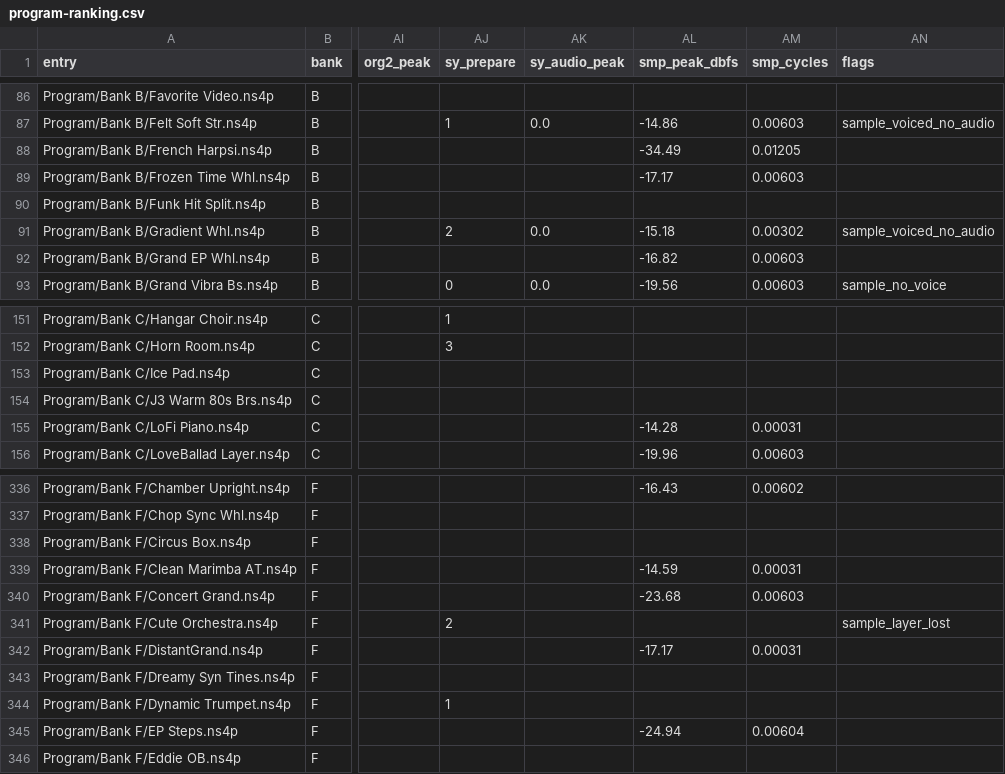
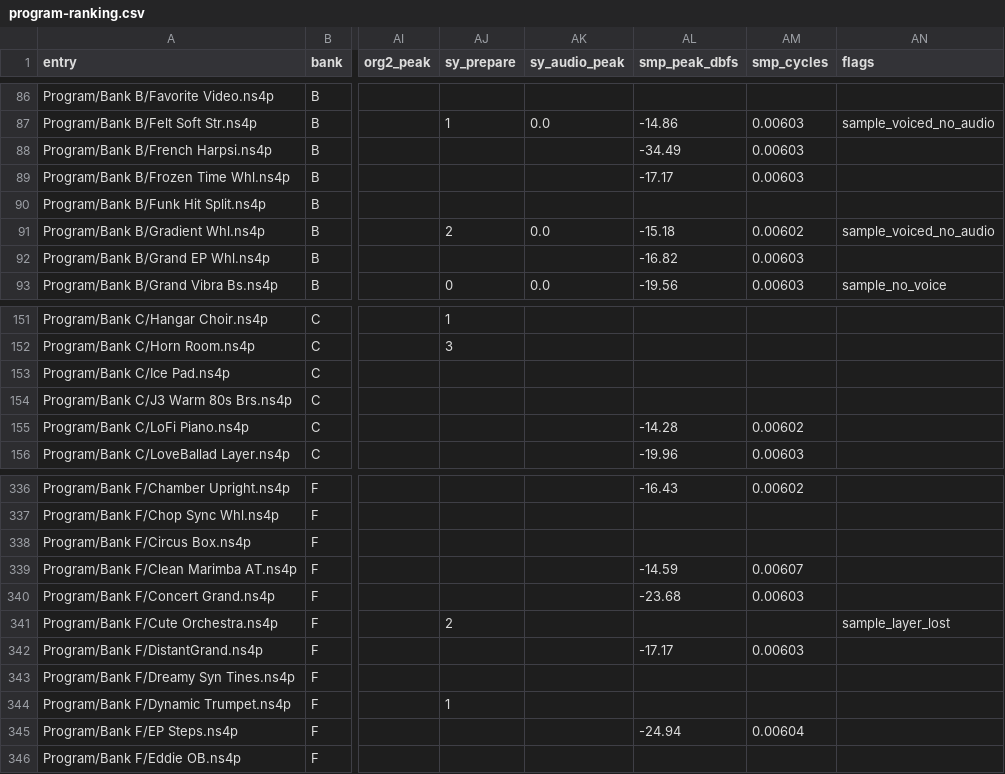
Before and after one commit to ThePluralogue/nd-matrix-1, a CSV file: docs/research/data/program-ranking.csv, drawn as a sheet; only a part is shown, gaps mark what is left out; the diff names each change by its address in the sheet, - before the commit and + after, or states it on an @@ line.

Commit message:
research(piano): smp_cycles outliers are 4 layer octaves and 5 detector faults; Simple Tune on core 2 (D230)
Autocorrelation octave in tap_fundamental, smp_pitch_audit, layer B core in arm_piano_bind, 5 CSV cells, note, D230, bean ns4-pnop.

```diff
--- a/docs/research/data/program-ranking.csv
+++ b/docs/research/data/program-ranking.csv
-AM88 (smp_cycles): 0.01205
+AM88 (smp_cycles): 0.00603
-AM91 (smp_cycles): 0.00302
+AM91 (smp_cycles): 0.00602
-AM155 (smp_cycles): 0.00031
+AM155 (smp_cycles): 0.00602
-AM339 (smp_cycles): 0.00031
+AM339 (smp_cycles): 0.00607
-AM342 (smp_cycles): 0.00031
+AM342 (smp_cycles): 0.00603
```
Also changed, not shown: 13 other files.
